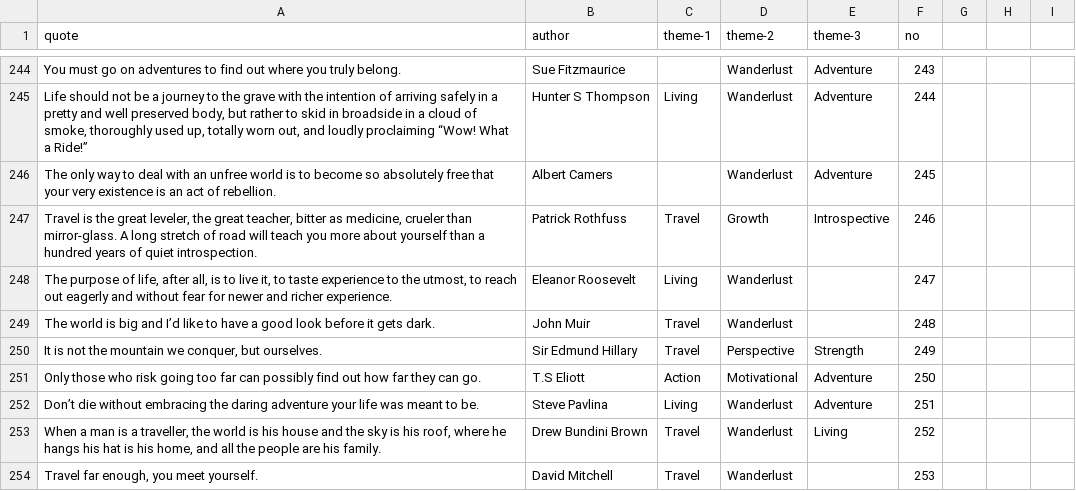
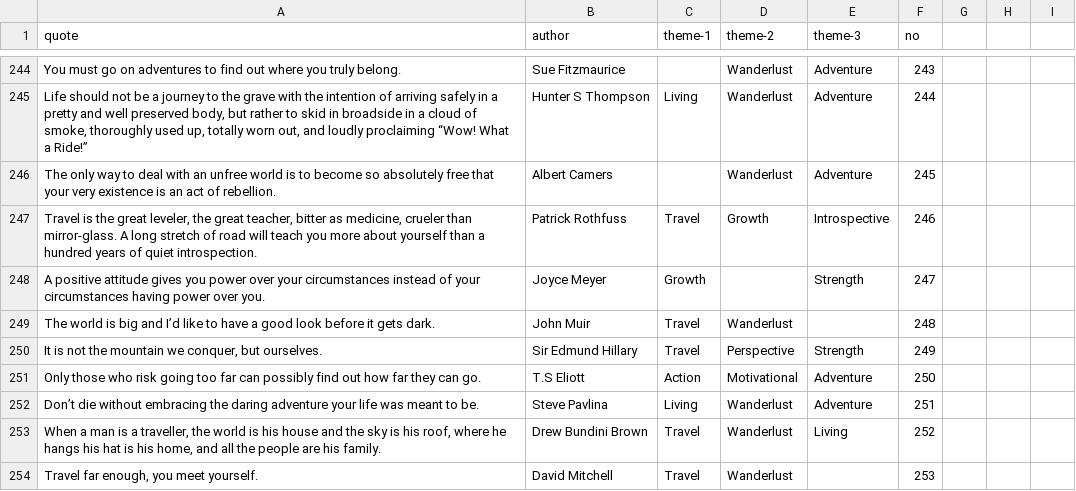
Before and after one commit to monkii-developer/monkii-data, a CSV file: data/quotes.csv, drawn as a sheet; only a part is shown, gaps mark what is left out; removed rows and columns are numbered as before the commit, all else as after; the diff covers the shown part only; the diff names each change by its address in the sheet, - before the commit and + after, or states it on an @@ line.

```diff
--- a/data/quotes.csv
+++ b/data/quotes.csv
-row 248: The purpose of life, after all, is to live it, to taste experience to the utmost, to reach out eagerly and without fear for newer and richer experience. | Eleanor Roosevelt | Living | Wanderlust |  | 247
+row 248: A positive attitude gives you power over your circumstances instead of your circumstances having power over you. | Joyce Meyer | Growth |  | Strength | 247
```
Also changed, not shown: 12 added rows and 20 edited cells elsewhere in this file.
